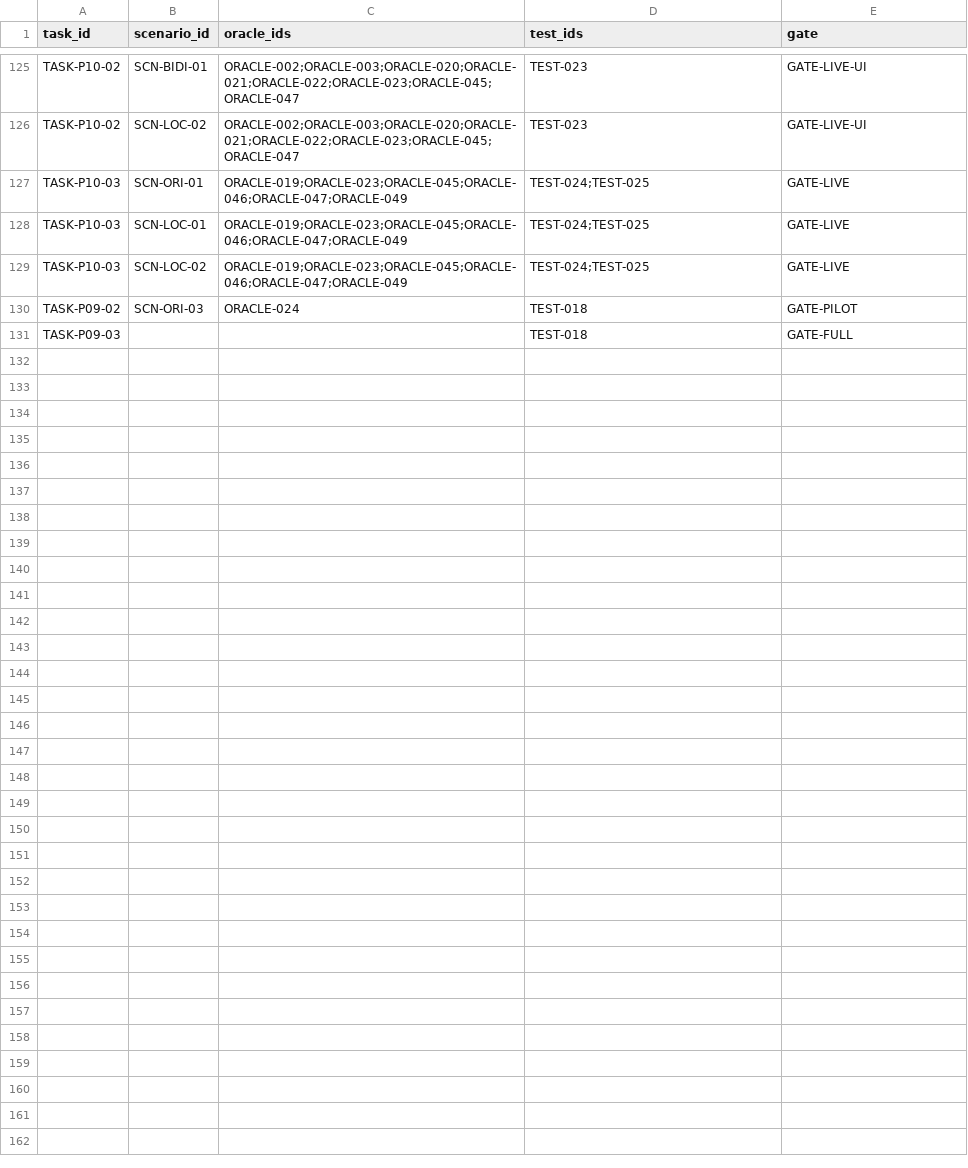
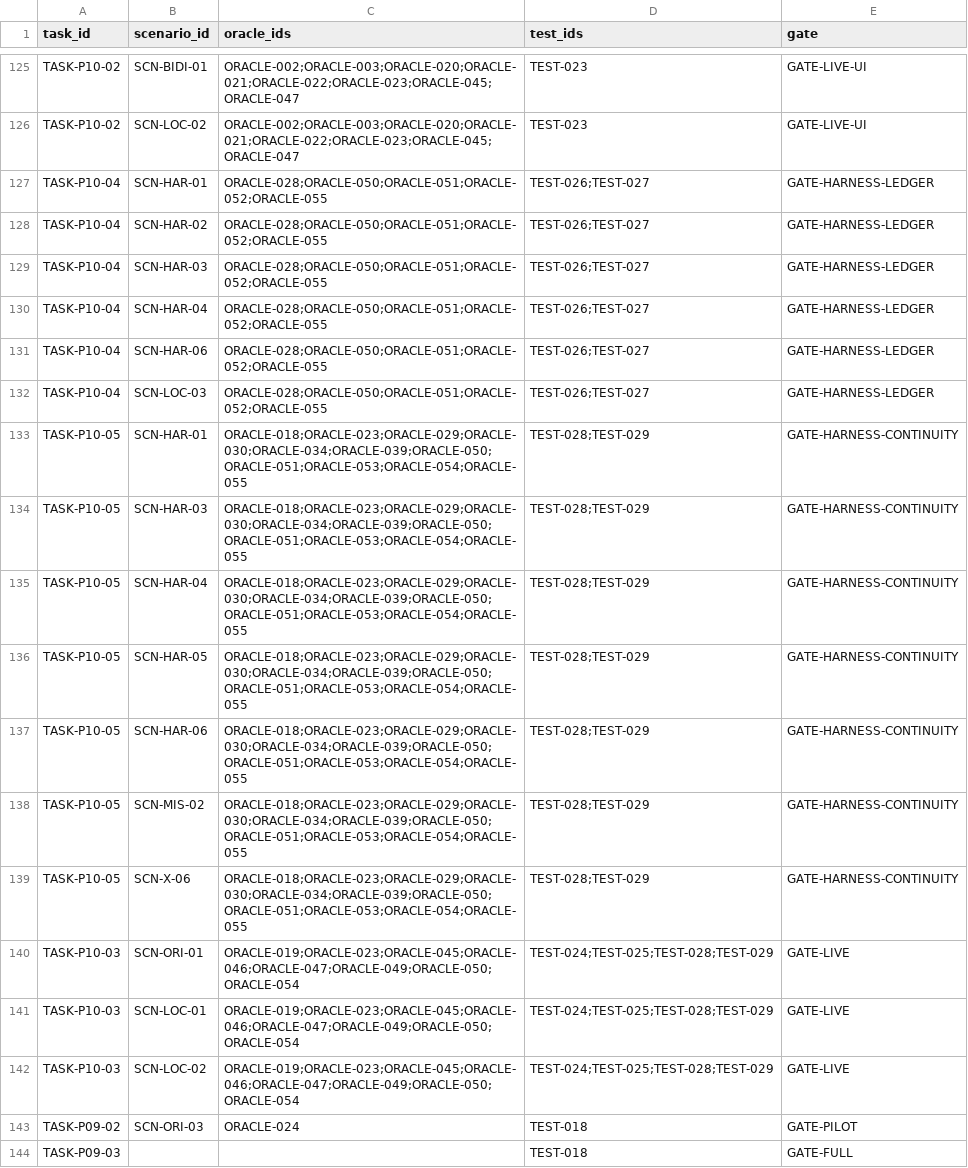
Before and after one commit to mozareeduge/mozare-workbench, a CSV file: EXECUTION/TRACEABILITY.csv, drawn as a sheet; only a part is shown, gaps mark what is left out.

Commit message:
add cross-harness continuity release gate

```diff
--- a/EXECUTION/TRACEABILITY.csv
+++ b/EXECUTION/TRACEABILITY.csv
@@ -126,5 +126,18 @@ TASK-P10-02,SCN-BIDI-01,ORACLE-002;ORACLE-003;ORACLE-020;ORACLE-021;ORACLE-022;O
 TASK-P10-02,SCN-LOC-02,ORACLE-002;ORACLE-003;ORACLE-020;ORACLE-021;ORACLE-022;ORACLE-023;ORACLE-045;ORACLE-047,TEST-023,GATE-LIVE-UI
-TASK-P10-03,SCN-ORI-01,ORACLE-019;ORACLE-023;ORACLE-045;ORACLE-046;ORACLE-047;ORACLE-049,TEST-024;TEST-025,GATE-LIVE
-TASK-P10-03,SCN-LOC-01,ORACLE-019;ORACLE-023;ORACLE-045;ORACLE-046;ORACLE-047;ORACLE-049,TEST-024;TEST-025,GATE-LIVE
-TASK-P10-03,SCN-LOC-02,ORACLE-019;ORACLE-023;ORACLE-045;ORACLE-046;ORACLE-047;ORACLE-049,TEST-024;TEST-025,GATE-LIVE
+TASK-P10-04,SCN-HAR-01,ORACLE-028;ORACLE-050;ORACLE-051;ORACLE-052;ORACLE-055,TEST-026;TEST-027,GATE-HARNESS-LEDGER
+TASK-P10-04,SCN-HAR-02,ORACLE-028;ORACLE-050;ORACLE-051;ORACLE-052;ORACLE-055,TEST-026;TEST-027,GATE-HARNESS-LEDGER
+TASK-P10-04,SCN-HAR-03,ORACLE-028;ORACLE-050;ORACLE-051;ORACLE-052;ORACLE-055,TEST-026;TEST-027,GATE-HARNESS-LEDGER
+TASK-P10-04,SCN-HAR-04,ORACLE-028;ORACLE-050;ORACLE-051;ORACLE-052;ORACLE-055,TEST-026;TEST-027,GATE-HARNESS-LEDGER
+TASK-P10-04,SCN-HAR-06,ORACLE-028;ORACLE-050;ORACLE-051;ORACLE-052;ORACLE-055,TEST-026;TEST-027,GATE-HARNESS-LEDGER
+TASK-P10-04,SCN-LOC-03,ORACLE-028;ORACLE-050;ORACLE-051;ORACLE-052;ORACLE-055,TEST-026;TEST-027,GATE-HARNESS-LEDGER
+TASK-P10-05,SCN-HAR-01,ORACLE-018;ORACLE-023;ORACLE-029;ORACLE-030;ORACLE-034;ORACLE-039;ORACLE-050;ORACLE-051;ORACLE-053;ORACLE-054;ORACLE-055,TEST-028;TEST-029,GATE-HARNESS-CONTINUITY
+TASK-P10-05,SCN-HAR-03,ORACLE-018;ORACLE-023;ORACLE-029;ORACLE-030;ORACLE-034;ORACLE-039;ORACLE-050;ORACLE-051;ORACLE-053;ORACLE-054;ORACLE-055,TEST-028;TEST-029,GATE-HARNESS-CONTINUITY
+TASK-P10-05,SCN-HAR-04,ORACLE-018;ORACLE-023;ORACLE-029;ORACLE-030;ORACLE-034;ORACLE-039;ORACLE-050;ORACLE-051;ORACLE-053;ORACLE-054;ORACLE-055,TEST-028;TEST-029,GATE-HARNESS-CONTINUITY
+TASK-P10-05,SCN-HAR-05,ORACLE-018;ORACLE-023;ORACLE-029;ORACLE-030;ORACLE-034;ORACLE-039;ORACLE-050;ORACLE-051;ORACLE-053;ORACLE-054;ORACLE-055,TEST-028;TEST-029,GATE-HARNESS-CONTINUITY
+TASK-P10-05,SCN-HAR-06,ORACLE-018;ORACLE-023;ORACLE-029;ORACLE-030;ORACLE-034;ORACLE-039;ORACLE-050;ORACLE-051;ORACLE-053;ORACLE-054;ORACLE-055,TEST-028;TEST-029,GATE-HARNESS-CONTINUITY
+TASK-P10-05,SCN-MIS-02,ORACLE-018;ORACLE-023;ORACLE-029;ORACLE-030;ORACLE-034;ORACLE-039;ORACLE-050;ORACLE-051;ORACLE-053;ORACLE-054;ORACLE-055,TEST-028;TEST-029,GATE-HARNESS-CONTINUITY
+TASK-P10-05,SCN-X-06,ORACLE-018;ORACLE-023;ORACLE-029;ORACLE-030;ORACLE-034;ORACLE-039;ORACLE-050;ORACLE-051;ORACLE-053;ORACLE-054;ORACLE-055,TEST-028;TEST-029,GATE-HARNESS-CONTINUITY
+TASK-P10-03,SCN-ORI-01,ORACLE-019;ORACLE-023;ORACLE-045;ORACLE-046;ORACLE-047;ORACLE-049;ORACLE-050;ORACLE-054,TEST-024;TEST-025;TEST-028;TEST-029,GATE-LIVE
+TASK-P10-03,SCN-LOC-01,ORACLE-019;ORACLE-023;ORACLE-045;ORACLE-046;ORACLE-047;ORACLE-049;ORACLE-050;ORACLE-054,TEST-024;TEST-025;TEST-028;TEST-029,GATE-LIVE
+TASK-P10-03,SCN-LOC-02,ORACLE-019;ORACLE-023;ORACLE-045;ORACLE-046;ORACLE-047;ORACLE-049;ORACLE-050;ORACLE-054,TEST-024;TEST-025;TEST-028;TEST-029,GATE-LIVE
 TASK-P09-02,SCN-ORI-03,ORACLE-024,TEST-018,GATE-PILOT
```
Also changed, not shown: 17 other files.
